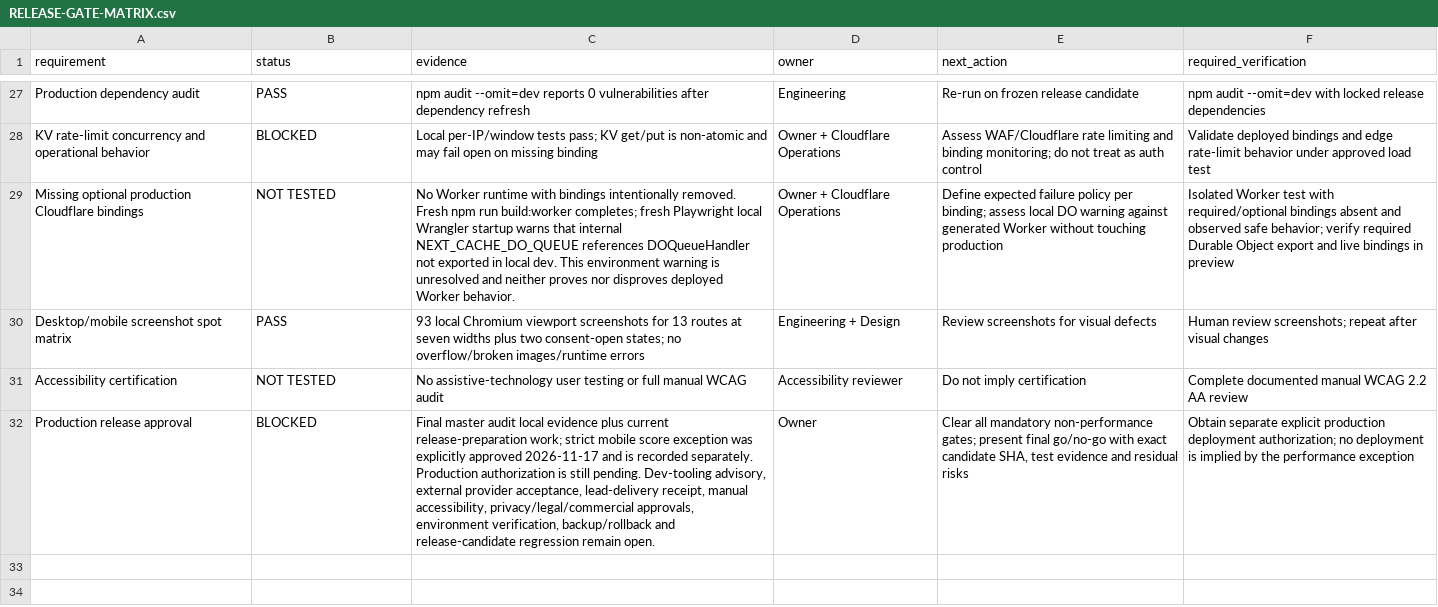
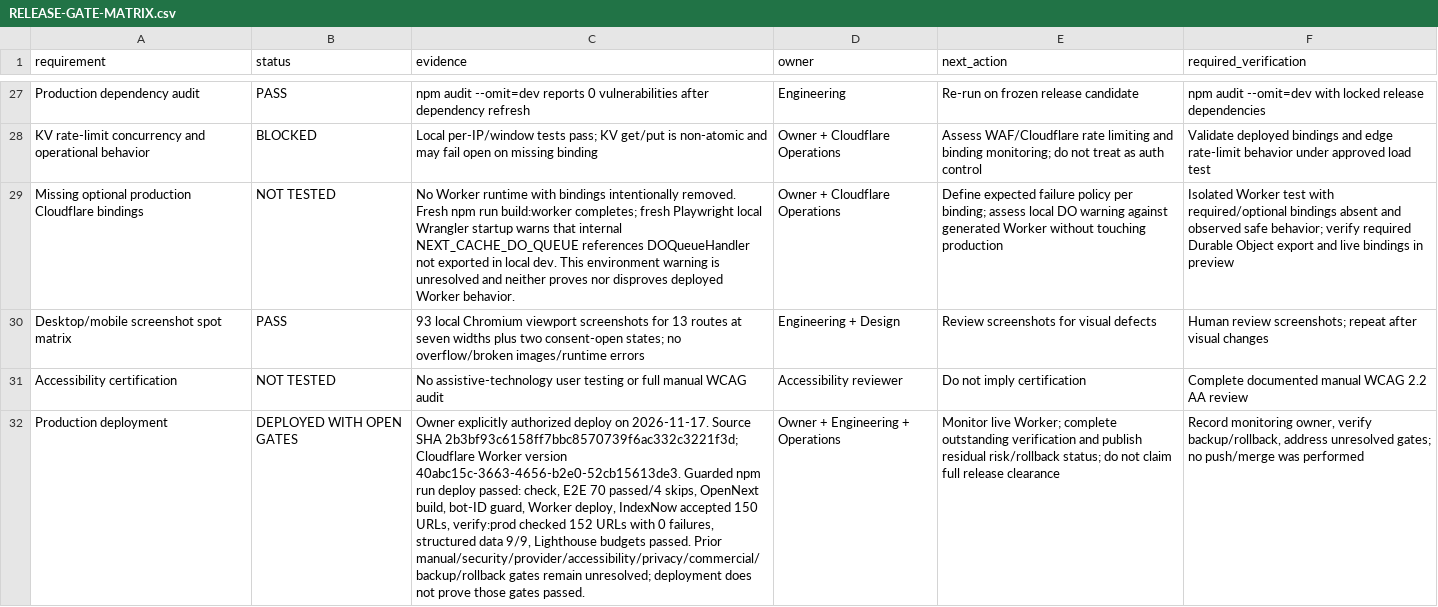
Before and after one commit to WorkTicket/kinexis-digital, a CSV file: docs/quality-100/RELEASE-GATE-MATRIX.csv, drawn as a sheet; only a part is shown, gaps mark what is left out; removed rows and columns are numbered as before the commit, all else as after; the diff names each change by its address in the sheet, - before the commit and + after, or states it on an @@ line.

Commit message:
docs: record production deployment outcome

```diff
--- a/docs/quality-100/RELEASE-GATE-MATRIX.csv
+++ b/docs/quality-100/RELEASE-GATE-MATRIX.csv
-row 32: Production release approval | BLOCKED | Final master audit local evidence plus current release-preparation work; strict mobile score exception was explicitly approved 2026-11-17 and is recorded separately. Production authorization is still pending. Dev-tooling advisory, external provider acceptance, lead-delivery receipt, manual accessibility, privacy/legal/commercial approvals, environment verification, backup/rollback and release-candidate regression remain open. | Owner | Clear all mandatory non-performance gates; present final go/no-go with exact candidate SHA, test evidence and residual risks | Obtain separate explicit production deployment authorization; no deployment is implied by the performance exception
+row 32: Production deployment | DEPLOYED WITH OPEN GATES | Owner explicitly authorized deploy on 2026-11-17. Source SHA 2b3bf93c6158ff7bbc8570739f6ac332c3221f3d; Cloudflare Worker version 40abc15c-3663-4656-b2e0-52cb15613de3. Guarded npm run deploy passed: check, E2E 70 passed/4 skips, OpenNext build, bot-ID guard, Worker deploy, IndexNow accepted 150 URLs, verify:prod checked 152 URLs with 0 failures, structured data 9/9, Lighthouse budgets passed. Prior manual/security/provider/accessibility/privacy/commercial/backup/rollback gates remain unresolved; deployment does not prove those gates passed. | Owner + Engineering + Operations | Monitor live Worker; complete outstanding verification and publish residual risk/rollback status; do not claim full release clearance | Record monitoring owner, verify backup/rollback, address unresolved gates; no push/merge was performed
```
Also changed, not shown: 5 other files.
